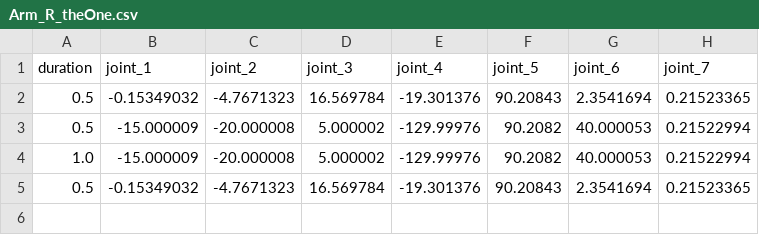
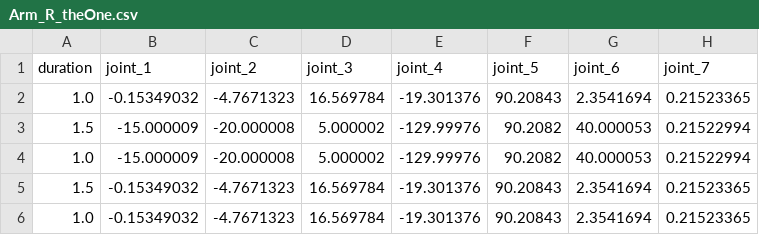
Before and after one commit to KJG97/allex_motions, a CSV file: thumbsup_group/Arm_R_theOne.csv, drawn as a sheet.

```diff
--- a/thumbsup_group/Arm_R_theOne.csv
+++ b/thumbsup_group/Arm_R_theOne.csv
@@ -1,5 +1,6 @@
 duration,joint_1,joint_2,joint_3,joint_4,joint_5,joint_6,joint_7
-0.5,-0.15349032,-4.7671323,16.569784,-19.301376,90.20843,2.3541694,0.21523365
-0.5,-15.000009,-20.000008,5.000002,-129.99976,90.2082,40.000053,0.21522994
+1.0,-0.15349032,-4.7671323,16.569784,-19.301376,90.20843,2.3541694,0.21523365
+1.5,-15.000009,-20.000008,5.000002,-129.99976,90.2082,40.000053,0.21522994
 1.0,-15.000009,-20.000008,5.000002,-129.99976,90.2082,40.000053,0.21522994
-0.5,-0.15349032,-4.7671323,16.569784,-19.301376,90.20843,2.3541694,0.21523365
+1.5,-0.15349032,-4.7671323,16.569784,-19.301376,90.20843,2.3541694,0.21523365
+1.0,-0.15349032,-4.7671323,16.569784,-19.301376,90.20843,2.3541694,0.21523365
```
Also changed, not shown: thumbsup_group/Arm_L_theOne.csv, thumbsup_group/Hand_L_index_wir.csv, 11 other files.
